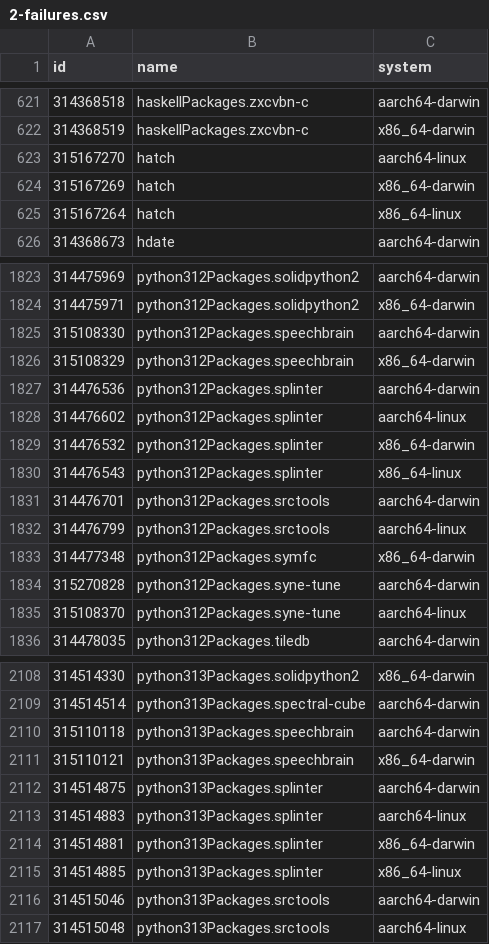
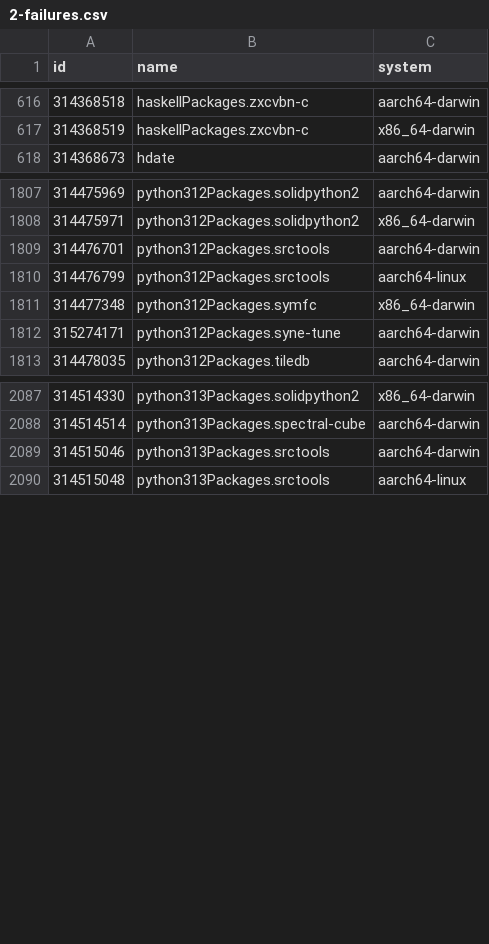
Before and after one commit to Sigmanificient/nixpkgs-failure-notify, a CSV file: results/2-failures.csv, drawn as a sheet; only a part is shown, gaps mark what is left out; the diff covers the shown part only.

```diff
--- a/results/2-failures.csv
+++ b/results/2-failures.csv
@@ -622,5 +617,2 @@ id,name,system
 314368519,haskellPackages.zxcvbn-c,x86_64-darwin
-315167270,hatch,aarch64-linux
-315167269,hatch,x86_64-darwin
-315167264,hatch,x86_64-linux
 314368673,hdate,aarch64-darwin
@@ -1824,8 +1808,2 @@ id,name,system
 314475971,python312Packages.solidpython2,x86_64-darwin
-315108330,python312Packages.speechbrain,aarch64-darwin
-315108329,python312Packages.speechbrain,x86_64-darwin
-314476536,python312Packages.splinter,aarch64-darwin
-314476602,python312Packages.splinter,aarch64-linux
-314476532,python312Packages.splinter,x86_64-darwin
-314476543,python312Packages.splinter,x86_64-linux
 314476701,python312Packages.srctools,aarch64-darwin
@@ -1833,4 +1811,3 @@ id,name,system
 314477348,python312Packages.symfc,x86_64-darwin
-315270828,python312Packages.syne-tune,aarch64-darwin
-315108370,python312Packages.syne-tune,aarch64-linux
+315274171,python312Packages.syne-tune,aarch64-darwin
 314478035,python312Packages.tiledb,aarch64-darwin
@@ -2109,8 +2088,2 @@ id,name,system
 314514514,python313Packages.spectral-cube,aarch64-darwin
-315110118,python313Packages.speechbrain,aarch64-darwin
-315110121,python313Packages.speechbrain,x86_64-darwin
-314514875,python313Packages.splinter,aarch64-darwin
-314514883,python313Packages.splinter,aarch64-linux
-314514881,python313Packages.splinter,x86_64-darwin
-314514885,python313Packages.splinter,x86_64-linux
 314515046,python313Packages.srctools,aarch64-darwin
```
Also changed, not shown: 7 added rows, 18 removed rows and 6 edited cells elsewhere in this file, results/3-failures-aarch64-darwin.csv, results/3-failures-aarch64-linux.csv, 4 other files.
